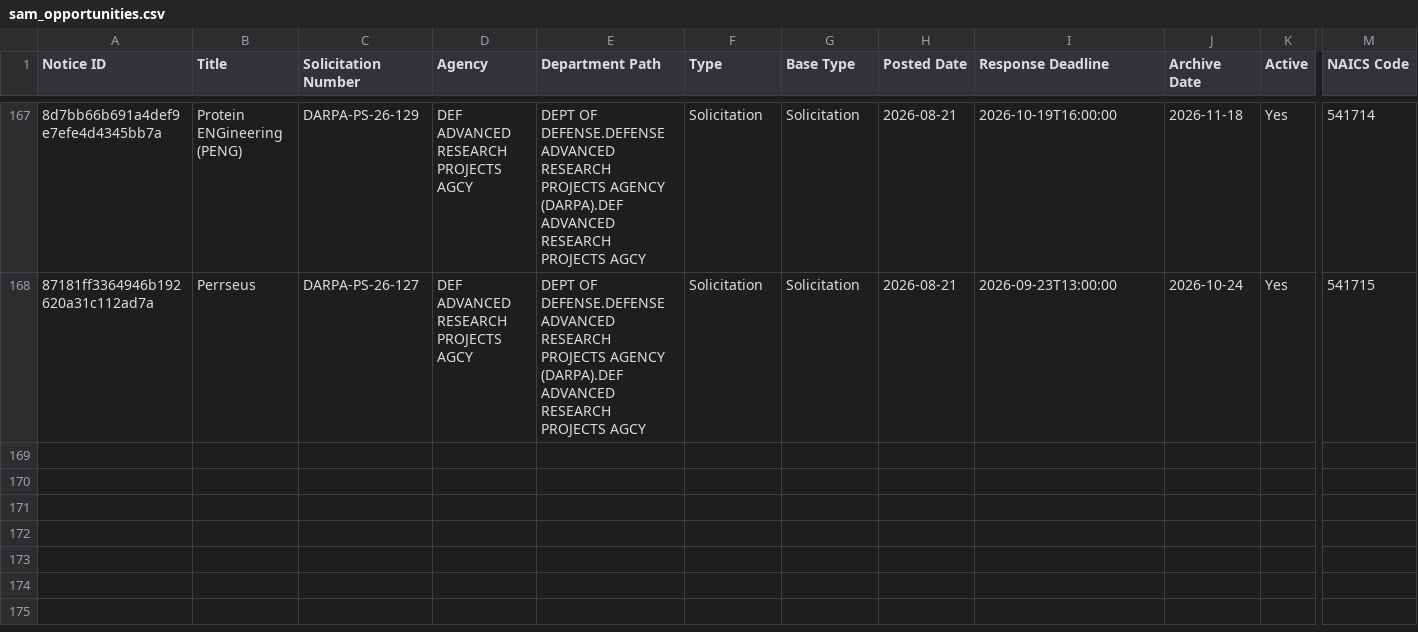
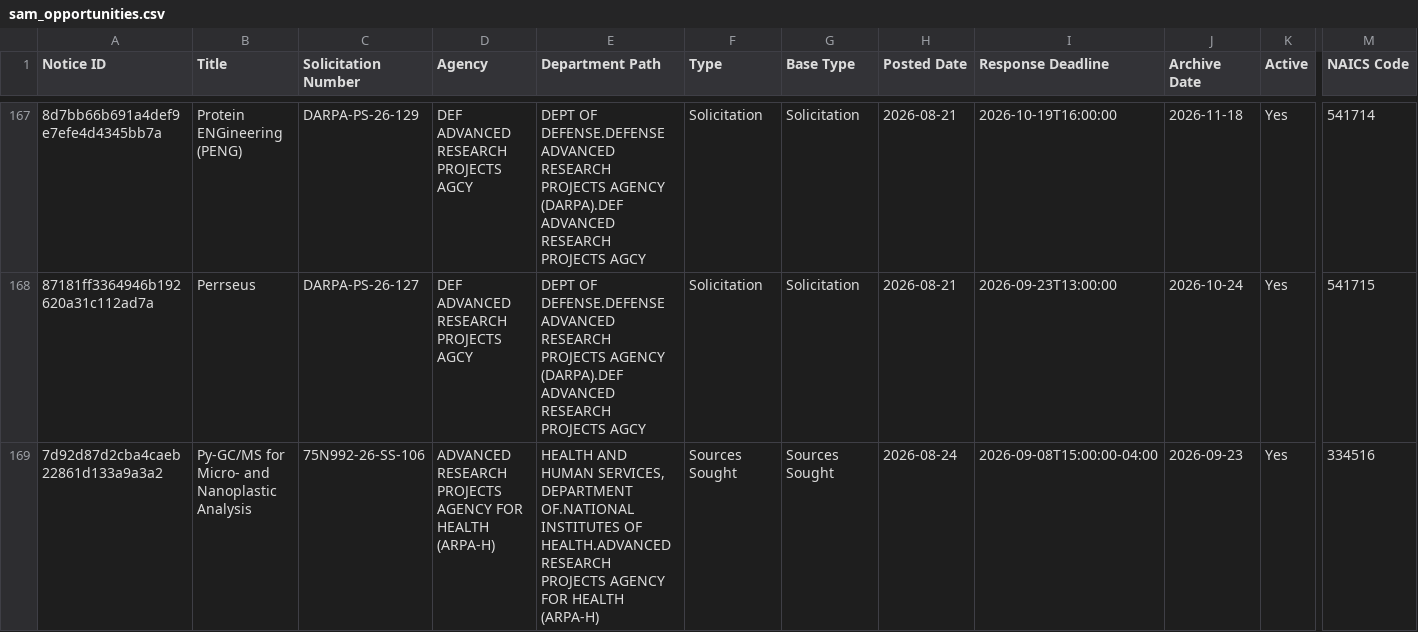
Before and after one commit to UM-MIDAS/grant-tracker, a CSV file: data/sam_opportunities.csv, drawn as a sheet; only a part is shown, gaps mark what is left out; rows hold the shown columns only; the diff names each change by its address in the sheet, - before the commit and + after, or states it on an @@ line.

```diff
--- a/data/sam_opportunities.csv
+++ b/data/sam_opportunities.csv
+row 169: 7d92d87d2cba4caeb22861d133a9a3a2 | Py-GC/MS for Micro- and Nanoplastic Analysis | 75N992-26-SS-106 | ADVANCED RESEARCH PROJECTS AGENCY FOR HEALTH (ARPA-H) | HEALTH AND HUMAN SERVICES, DEPARTMENT OF.NATIONAL INSTITUTES OF HEALTH.ADVANCED RESEARCH PROJECTS AGENCY FOR HEALTH (ARPA-H) | Sources Sought | Sources Sought | 2026-08-24 | 2026-09-08T15:00:00-04:00 | 2026-09-23 | Yes | 334516
```
